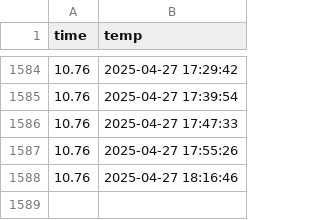
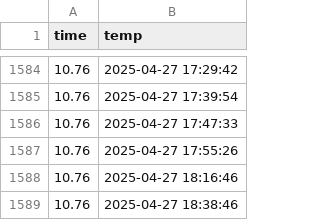
Before and after one commit to jeoongil/seoul_weather_5m, a CSV file: seoul_weather.csv, drawn as a sheet; only a part is shown, gaps mark what is left out.

```diff
--- a/seoul_weather.csv
+++ b/seoul_weather.csv
@@ -1588 +1588,2 @@ time,temp
 10.76,2025-04-27 18:16:46
+10.76,2025-04-27 18:38:46
```
